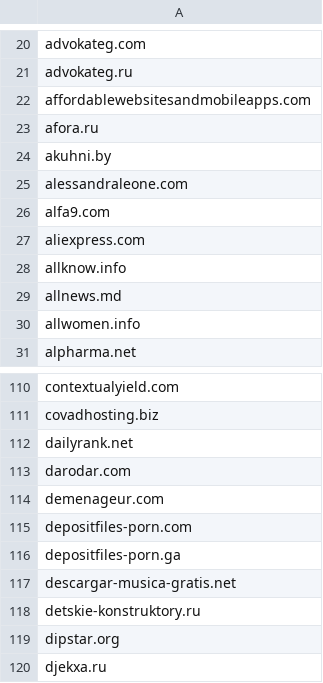
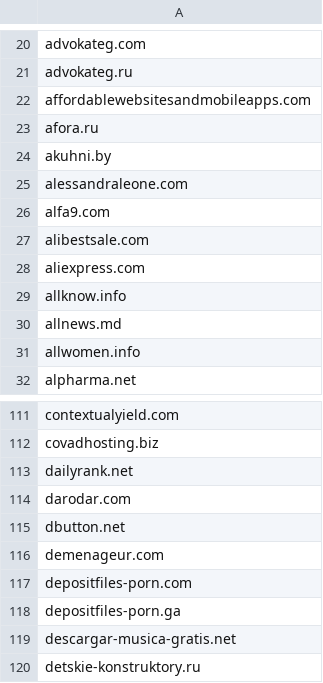
Before and after one commit to hongaar/semalt-blocker, a CSV file: domains/blocked.csv, drawn as a sheet; only a part is shown, gaps mark what is left out; the shorter side is filled out with more unchanged rows; the diff names each change by its address in the sheet, - before the commit and + after, or states it on an @@ line.

Commit message:
domains update

```diff
--- a/domains/blocked.csv
+++ b/domains/blocked.csv
+row 27: alibestsale.com
+row 115: dbutton.net
```
Also changed, not shown: 5 other files.
